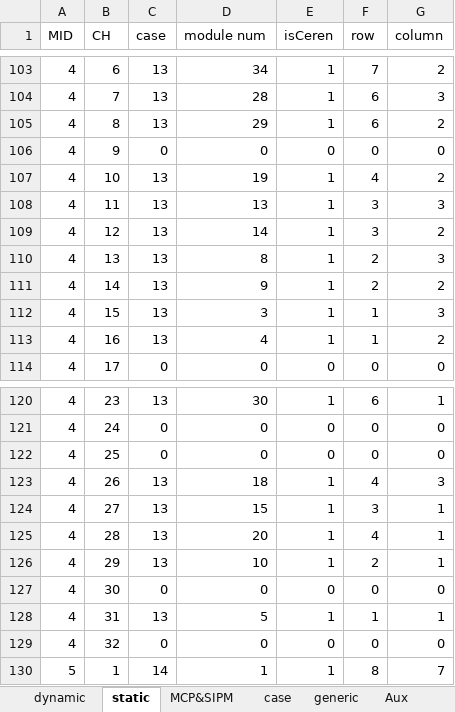
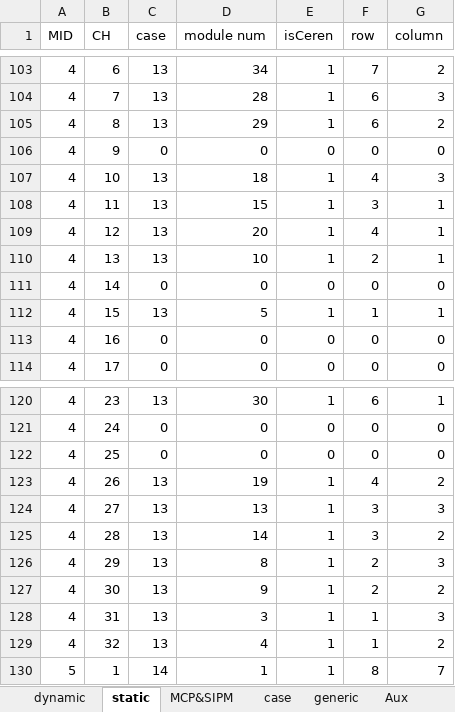
Before and after one commit to kyHwangs/TB2023, an Excel workbook: mapping/mapping_TB2021July_v1.xlsx, sheet static, drawn as a sheet; only a part is shown, gaps mark what is left out; values as stored, in another font and other column widths than the file's, no borders; removed rows and columns are numbered as before the commit, all else as after; the diff names each change by its address in the sheet, - before the commit and + after, or states it on an @@ line.

```diff
--- a/mapping/mapping_TB2021July_v1.xlsx (sheet static)
+++ b/mapping/mapping_TB2021July_v1.xlsx (sheet static)
-D107 (module num): 19
+D107 (module num): 18
-G107 (column): 2
+G107 (column): 3
-D108 (module num): 13
+D108 (module num): 15
-G108 (column): 3
+G108 (column): 1
-D109 (module num): 14
+D109 (module num): 20
-F109 (row): 3
+F109 (row): 4
-G109 (column): 2
+G109 (column): 1
-D110 (module num): 8
+D110 (module num): 10
-G110 (column): 3
+G110 (column): 1
-row 111: 4 | 14 | 13 | 9 | 1 | 2 | 2
+row 111: 4 | 14 | 0 | 0 | 0 | 0 | 0
-D112 (module num): 3
+D112 (module num): 5
-G112 (column): 3
+G112 (column): 1
-row 113: 4 | 16 | 13 | 4 | 1 | 1 | 2
+row 113: 4 | 16 | 0 | 0 | 0 | 0 | 0
-D123 (module num): 18
+D123 (module num): 19
-G123 (column): 3
+G123 (column): 2
-D124 (module num): 15
+D124 (module num): 13
-G124 (column): 1
+G124 (column): 3
-D125 (module num): 20
+D125 (module num): 14
-F125 (row): 4
+F125 (row): 3
-G125 (column): 1
+G125 (column): 2
-D126 (module num): 10
+D126 (module num): 8
-G126 (column): 1
+G126 (column): 3
-row 127: 4 | 30 | 0 | 0 | 0 | 0 | 0
+row 127: 4 | 30 | 13 | 9 | 1 | 2 | 2
-D128 (module num): 5
+D128 (module num): 3
-G128 (column): 1
+G128 (column): 3
-row 129: 4 | 32 | 0 | 0 | 0 | 0 | 0
+row 129: 4 | 32 | 13 | 4 | 1 | 1 | 2
```
Also changed, not shown: sheet dynamic, sheet MCP&SIPM, formulas that keep their value, 2 other files.
